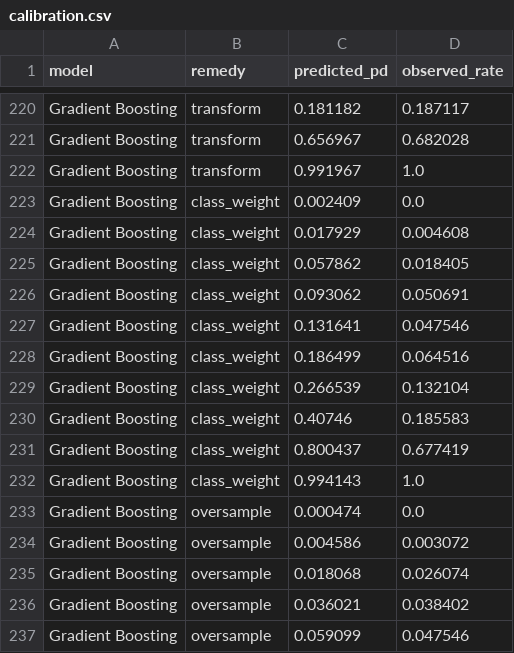
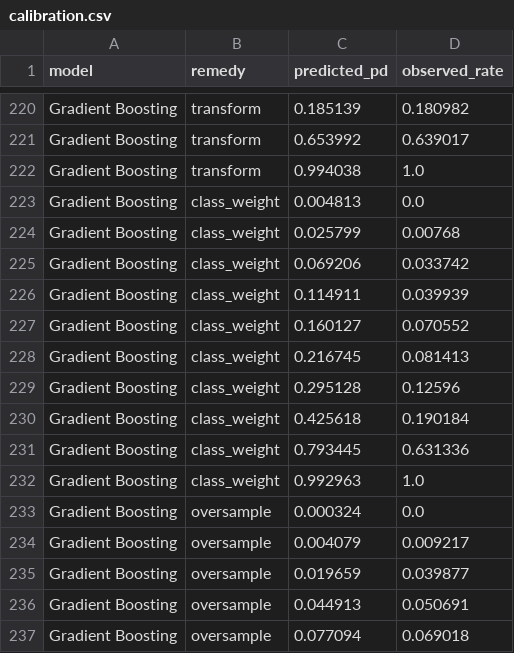
Before and after one commit to DamienMuller/Credit-default-prediction, a CSV file: artifacts/calibration.csv, drawn as a sheet; only a part is shown, gaps mark what is left out; the diff covers the shown part only; the diff names each change by its address in the sheet, - before the commit and + after, or states it on an @@ line.

```diff
--- a/artifacts/calibration.csv
+++ b/artifacts/calibration.csv
-C220 (predicted_pd): 0.181182
+C220 (predicted_pd): 0.185139
-D220 (observed_rate): 0.187117
+D220 (observed_rate): 0.180982
-C221 (predicted_pd): 0.656967
+C221 (predicted_pd): 0.653992
-D221 (observed_rate): 0.682028
+D221 (observed_rate): 0.639017
-C222 (predicted_pd): 0.991967
+C222 (predicted_pd): 0.994038
-C223 (predicted_pd): 0.002409
+C223 (predicted_pd): 0.004813
-C224 (predicted_pd): 0.017929
+C224 (predicted_pd): 0.025799
-D224 (observed_rate): 0.004608
+D224 (observed_rate): 0.00768
-C225 (predicted_pd): 0.057862
+C225 (predicted_pd): 0.069206
-D225 (observed_rate): 0.018405
+D225 (observed_rate): 0.033742
-C226 (predicted_pd): 0.093062
+C226 (predicted_pd): 0.114911
-D226 (observed_rate): 0.050691
+D226 (observed_rate): 0.039939
-C227 (predicted_pd): 0.131641
+C227 (predicted_pd): 0.160127
-D227 (observed_rate): 0.047546
+D227 (observed_rate): 0.070552
-C228 (predicted_pd): 0.186499
+C228 (predicted_pd): 0.216745
-D228 (observed_rate): 0.064516
+D228 (observed_rate): 0.081413
-C229 (predicted_pd): 0.266539
+C229 (predicted_pd): 0.295128
-D229 (observed_rate): 0.132104
+D229 (observed_rate): 0.12596
-C230 (predicted_pd): 0.40746
+C230 (predicted_pd): 0.425618
-D230 (observed_rate): 0.185583
+D230 (observed_rate): 0.190184
-C231 (predicted_pd): 0.800437
+C231 (predicted_pd): 0.793445
-D231 (observed_rate): 0.677419
+D231 (observed_rate): 0.631336
-C232 (predicted_pd): 0.994143
+C232 (predicted_pd): 0.992963
-C233 (predicted_pd): 0.000474
+C233 (predicted_pd): 0.000324
-C234 (predicted_pd): 0.004586
+C234 (predicted_pd): 0.004079
-D234 (observed_rate): 0.003072
+D234 (observed_rate): 0.009217
-C235 (predicted_pd): 0.018068
+C235 (predicted_pd): 0.019659
-D235 (observed_rate): 0.026074
+D235 (observed_rate): 0.039877
-C236 (predicted_pd): 0.036021
+C236 (predicted_pd): 0.044913
-D236 (observed_rate): 0.038402
+D236 (observed_rate): 0.050691
-C237 (predicted_pd): 0.059099
+C237 (predicted_pd): 0.077094
-D237 (observed_rate): 0.047546
+D237 (observed_rate): 0.069018
```
Also changed, not shown: 97 edited cells elsewhere in this file, artifacts/cv_results.csv, artifacts/scorecard_points.csv, 7 other files.
